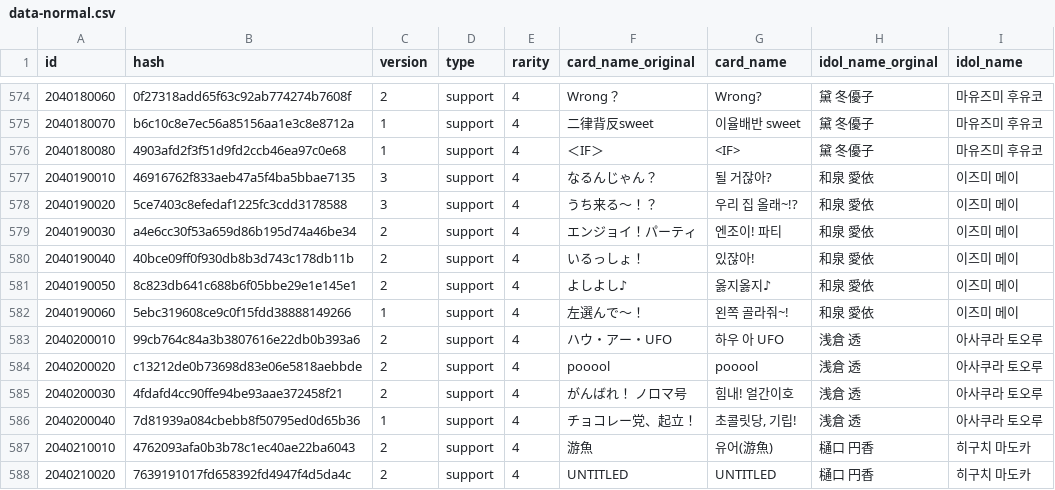
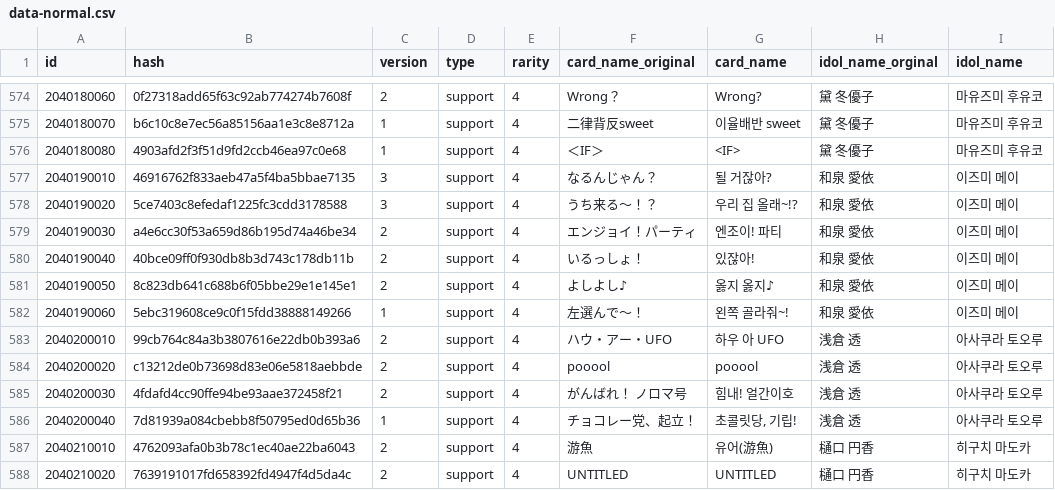
Before and after one commit to Gnbrkm41/shany-card-name-generator, a CSV file: data-normal.csv, drawn as a sheet; only a part is shown, gaps mark what is left out.

Commit message:
Update data-update.csv

```diff
--- a/data-normal.csv
+++ b/data-normal.csv
@@ -580,3 +580,3 @@ id,hash,version,type,rarity,card_name_original,card_name,idol_name_orginal,idol_
 2040190040,40bce09ff0f930db8b3d743c178db11b,2,support,4,いるっしょ！,있잖아!,和泉 愛依,이즈미 메이
-2040190050,8c823db641c688b6f05bbe29e1e145e1,2,support,4,よしよし♪,옳지옳지♪,和泉 愛依,이즈미 메이
+2040190050,8c823db641c688b6f05bbe29e1e145e1,2,support,4,よしよし♪,옳지 옳지♪,和泉 愛依,이즈미 메이
 2040190060,5ebc319608ce9c0f15fdd38888149266,1,support,4,左選んで～！,왼쪽 골라줘~!,和泉 愛依,이즈미 메이
```
Also changed, not shown: data-update.csv.
